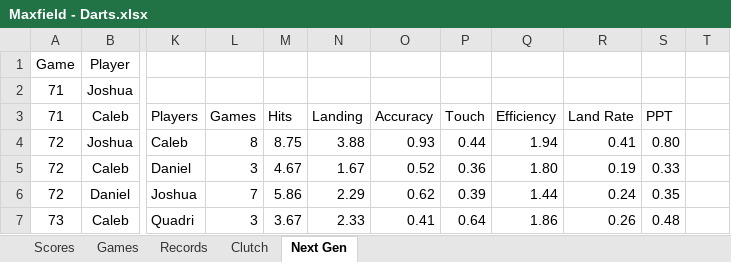
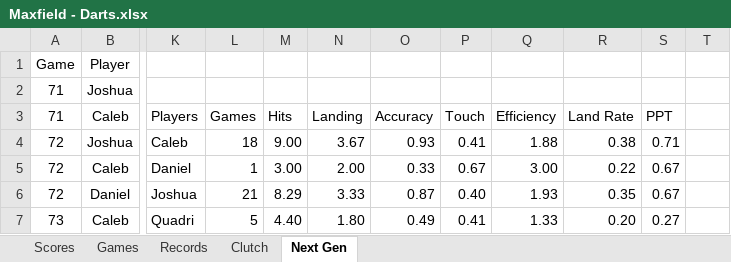
Before and after one commit to CalebSkinner1/DartsAnalysis, an Excel workbook: Maxfield - Darts.xlsx, sheet Next Gen, drawn as a sheet; only a part is shown, gaps mark what is left out; values as stored, in another font and other column widths than the file's, no borders; charts and pictures and table styles not drawn; the diff covers the shown part only; the diff names each change by its address in the sheet, - before the commit and + after, or states it on an @@ line.

```diff
--- a/Maxfield - Darts.xlsx (sheet Next Gen)
+++ b/Maxfield - Darts.xlsx (sheet Next Gen)
-L4: 8
+L4: 18
-M4: 8.75
+M4: 9.00
-N4: 3.88
+N4: 3.67
-P4: 0.44
+P4: 0.41
-Q4: 1.94
+Q4: 1.88
-R4: 0.41
+R4: 0.38
-S4: 0.80
+S4: 0.71
-L5: 3
+L5: 1
-M5: 4.67
+M5: 3.00
-N5: 1.67
+N5: 2.00
-O5: 0.52
+O5: 0.33
-P5: 0.36
+P5: 0.67
-Q5: 1.80
+Q5: 3.00
-R5: 0.19
+R5: 0.22
-S5: 0.33
+S5: 0.67
-L6: 7
+L6: 21
-M6: 5.86
+M6: 8.29
-N6: 2.29
+N6: 3.33
-O6: 0.62
+O6: 0.87
-P6: 0.39
+P6: 0.40
-Q6: 1.44
+Q6: 1.93
-R6: 0.24
+R6: 0.35
-S6: 0.35
+S6: 0.67
-L7: 3
+L7: 5
-M7: 3.67
+M7: 4.40
-N7: 2.33
+N7: 1.80
-O7: 0.41
+O7: 0.49
-P7: 0.64
+P7: 0.41
-Q7: 1.86
+Q7: 1.33
-R7: 0.26
+R7: 0.20
-S7: 0.48
+S7: 0.27
```
Also changed, not shown: 5 added rows and 18 edited cells elsewhere in this sheet, sheet Games, sheet Records, sheet Scores, formulas that keep their value, charts or pictures.
